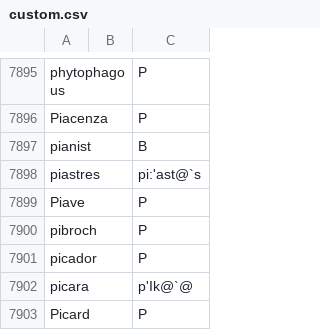
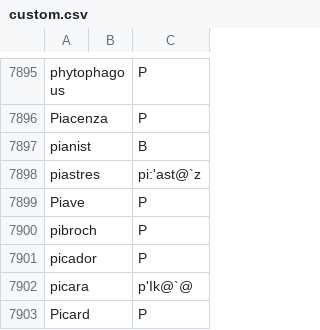
Before and after one commit to ChristianSi/lytspel, a CSV file: data/custom.csv, drawn as a sheet; only a part is shown, gaps mark what is left out.

```diff
--- a/data/custom.csv
+++ b/data/custom.csv
@@ -7897,3 +7897,3 @@ Piacenza,,P
 pianist,,B
-piastres,,pi:'ast@`s
+piastres,,pi:'ast@`z
 Piave,,P
```
Also changed, not shown: 3 other files.
